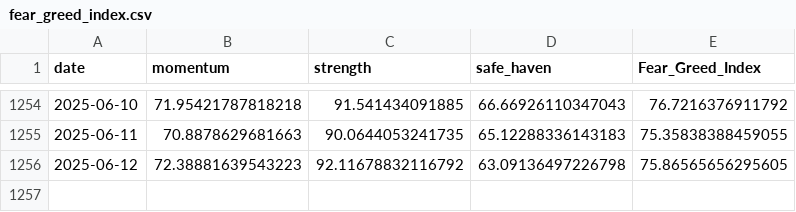
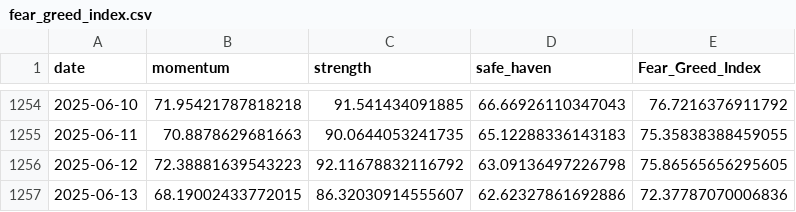
Before and after one commit to callagano/MarketMelodrama, a CSV file: src/scripts/fear_greed_index.csv, drawn as a sheet; only a part is shown, gaps mark what is left out.

```diff
--- a/src/scripts/fear_greed_index.csv
+++ b/src/scripts/fear_greed_index.csv
@@ -1256 +1256,2 @@ date,momentum,strength,safe_haven,Fear_Greed_Index
 2025-06-12,72.38881639543223,92.11678832116792,63.09136497226798,75.86565656295605
+2025-06-13,68.19002433772015,86.32030914555607,62.62327861692886,72.37787070006836
```
